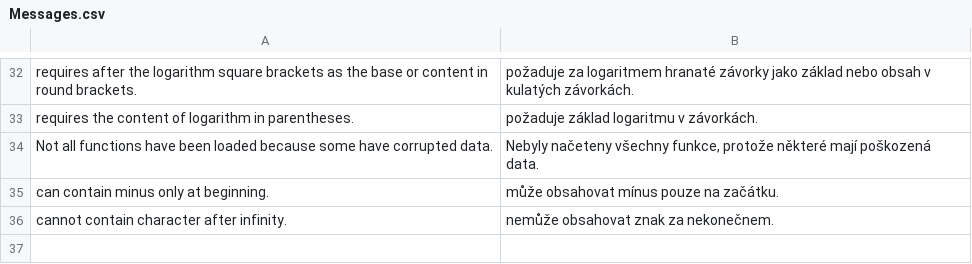
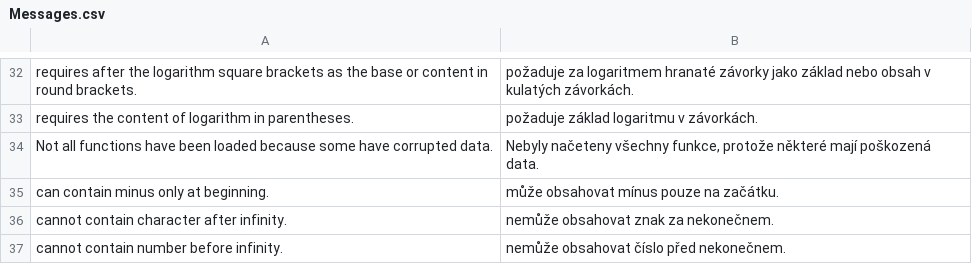
Before and after one commit to Jan-Sandr/Grafer, a CSV file: Grafer/Resources/Messages.csv, drawn as a sheet; only a part is shown, gaps mark what is left out.

```diff
--- a/Grafer/Resources/Messages.csv
+++ b/Grafer/Resources/Messages.csv
@@ -36 +36,2 @@ can contain minus only at beginning.;může obsahovat mínus pouze na začátku.
 cannot contain character after infinity.;nemůže obsahovat znak za nekonečnem.;
+cannot contain number before infinity.;nemůže obsahovat číslo před nekonečnem.;
```
Also changed, not shown: 1 other file.
